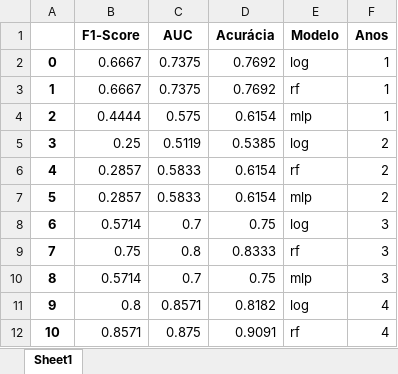
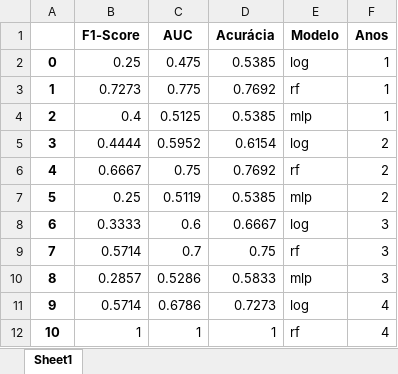
Before and after one commit to bruno-marcelino10/iniciacao-cientifica, an Excel workbook: data/results.xlsx, sheet Sheet1, drawn as a sheet; only a part is shown; values as stored, in another font and other column widths than the file's, no borders; the diff covers the shown part only; the diff names each change by its address in the sheet, - before the commit and + after, or states it on an @@ line.

```diff
--- a/data/results.xlsx (sheet Sheet1)
+++ b/data/results.xlsx (sheet Sheet1)
-B2 (F1-Score): 0.6667
+B2 (F1-Score): 0.25
-C2 (AUC): 0.7375
+C2 (AUC): 0.475
-D2 (Acurácia): 0.7692
+D2 (Acurácia): 0.5385
-B3 (F1-Score): 0.6667
+B3 (F1-Score): 0.7273
-C3 (AUC): 0.7375
+C3 (AUC): 0.775
-B4 (F1-Score): 0.4444
+B4 (F1-Score): 0.4
-C4 (AUC): 0.575
+C4 (AUC): 0.5125
-D4 (Acurácia): 0.6154
+D4 (Acurácia): 0.5385
-B5 (F1-Score): 0.25
+B5 (F1-Score): 0.4444
-C5 (AUC): 0.5119
+C5 (AUC): 0.5952
-D5 (Acurácia): 0.5385
+D5 (Acurácia): 0.6154
-B6 (F1-Score): 0.2857
+B6 (F1-Score): 0.6667
-C6 (AUC): 0.5833
+C6 (AUC): 0.75
-D6 (Acurácia): 0.6154
+D6 (Acurácia): 0.7692
-B7 (F1-Score): 0.2857
+B7 (F1-Score): 0.25
-C7 (AUC): 0.5833
+C7 (AUC): 0.5119
-D7 (Acurácia): 0.6154
+D7 (Acurácia): 0.5385
-B8 (F1-Score): 0.5714
+B8 (F1-Score): 0.3333
-C8 (AUC): 0.7
+C8 (AUC): 0.6
-D8 (Acurácia): 0.75
+D8 (Acurácia): 0.6667
-B9 (F1-Score): 0.75
+B9 (F1-Score): 0.5714
-C9 (AUC): 0.8
+C9 (AUC): 0.7
-D9 (Acurácia): 0.8333
+D9 (Acurácia): 0.75
-B10 (F1-Score): 0.5714
+B10 (F1-Score): 0.2857
-C10 (AUC): 0.7
+C10 (AUC): 0.5286
-D10 (Acurácia): 0.75
+D10 (Acurácia): 0.5833
-B11 (F1-Score): 0.8
+B11 (F1-Score): 0.5714
-C11 (AUC): 0.8571
+C11 (AUC): 0.6786
-D11 (Acurácia): 0.8182
+D11 (Acurácia): 0.7273
-B12 (F1-Score): 0.8571
+B12 (F1-Score): 1
-C12 (AUC): 0.875
+C12 (AUC): 1
-D12 (Acurácia): 0.9091
+D12 (Acurácia): 1
```
Also changed, not shown: 12 edited cells elsewhere in this sheet, 1 other file.
